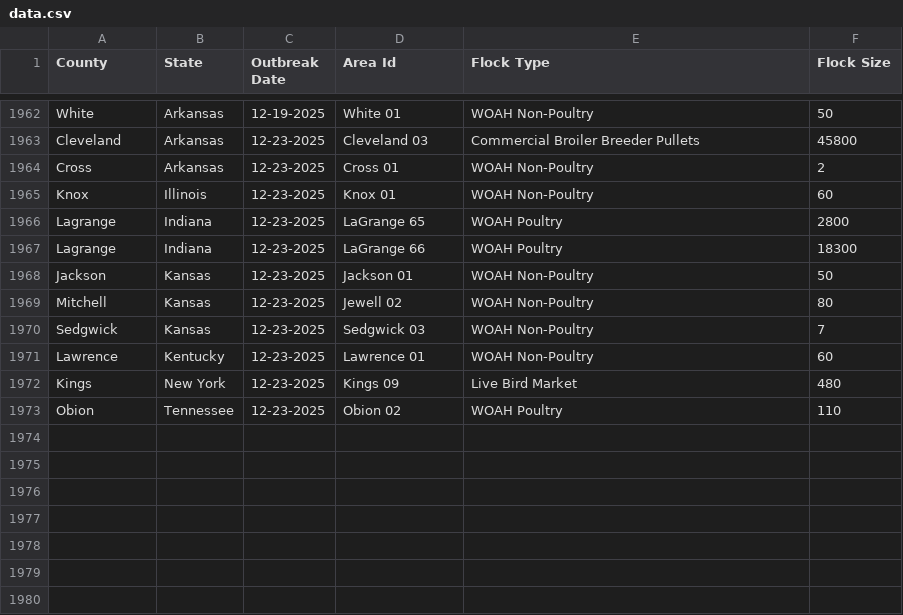
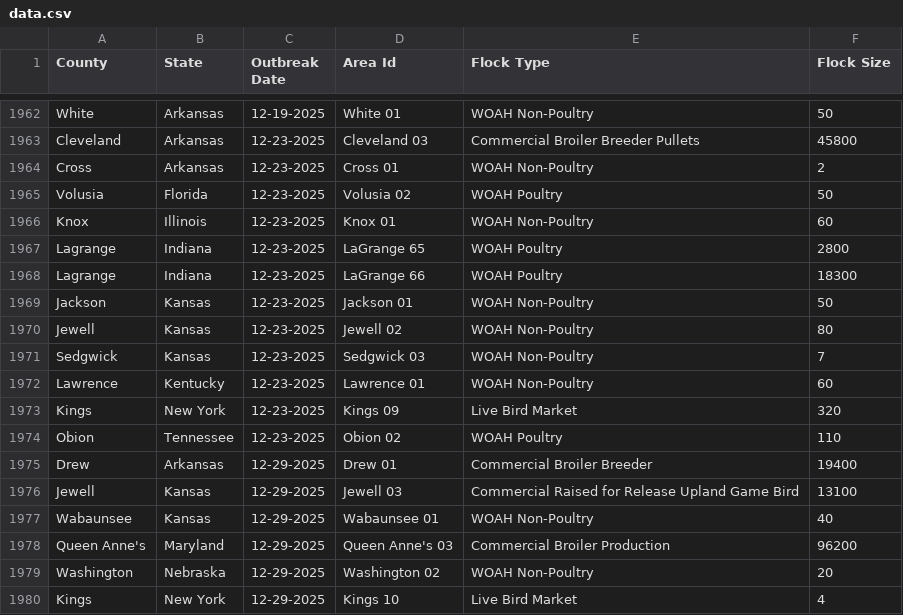
Before and after one commit to wckoeppen/usda-hpai-2022-confirmed-detections, a CSV file: data.csv, drawn as a sheet; only a part is shown, gaps mark what is left out.

Commit message:
data update

```diff
--- a/data.csv
+++ b/data.csv
@@ -1964,2 +1964,3 @@
 "Cross","Arkansas","12-23-2025","Cross 01","WOAH Non-Poultry","2"
+"Volusia","Florida","12-23-2025","Volusia 02","WOAH Poultry","50"
 "Knox","Illinois","12-23-2025","Knox 01","WOAH Non-Poultry","60"
@@ -1968,6 +1969,12 @@
 "Jackson","Kansas","12-23-2025","Jackson 01","WOAH Non-Poultry","50"
-"Mitchell","Kansas","12-23-2025","Jewell 02","WOAH Non-Poultry","80"
+"Jewell","Kansas","12-23-2025","Jewell 02","WOAH Non-Poultry","80"
 "Sedgwick","Kansas","12-23-2025","Sedgwick 03","WOAH Non-Poultry","7"
 "Lawrence","Kentucky","12-23-2025","Lawrence 01","WOAH Non-Poultry","60"
-"Kings","New York","12-23-2025","Kings 09","Live Bird Market","480"
+"Kings","New York","12-23-2025","Kings 09","Live Bird Market","320"
 "Obion","Tennessee","12-23-2025","Obion 02","WOAH Poultry","110"
+"Drew","Arkansas","12-29-2025","Drew 01","Commercial Broiler Breeder","19400"
+"Jewell","Kansas","12-29-2025","Jewell 03","Commercial Raised for Release Upland Game Bird","13100"
+"Wabaunsee","Kansas","12-29-2025","Wabaunsee 01","WOAH Non-Poultry","40"
+"Queen Anne's","Maryland","12-29-2025","Queen Anne's 03","Commercial Broiler Production","96200"
+"Washington","Nebraska","12-29-2025","Washington 02","WOAH Non-Poultry","20"
+"Kings","New York","12-29-2025","Kings 10","Live Bird Market","4"
```
